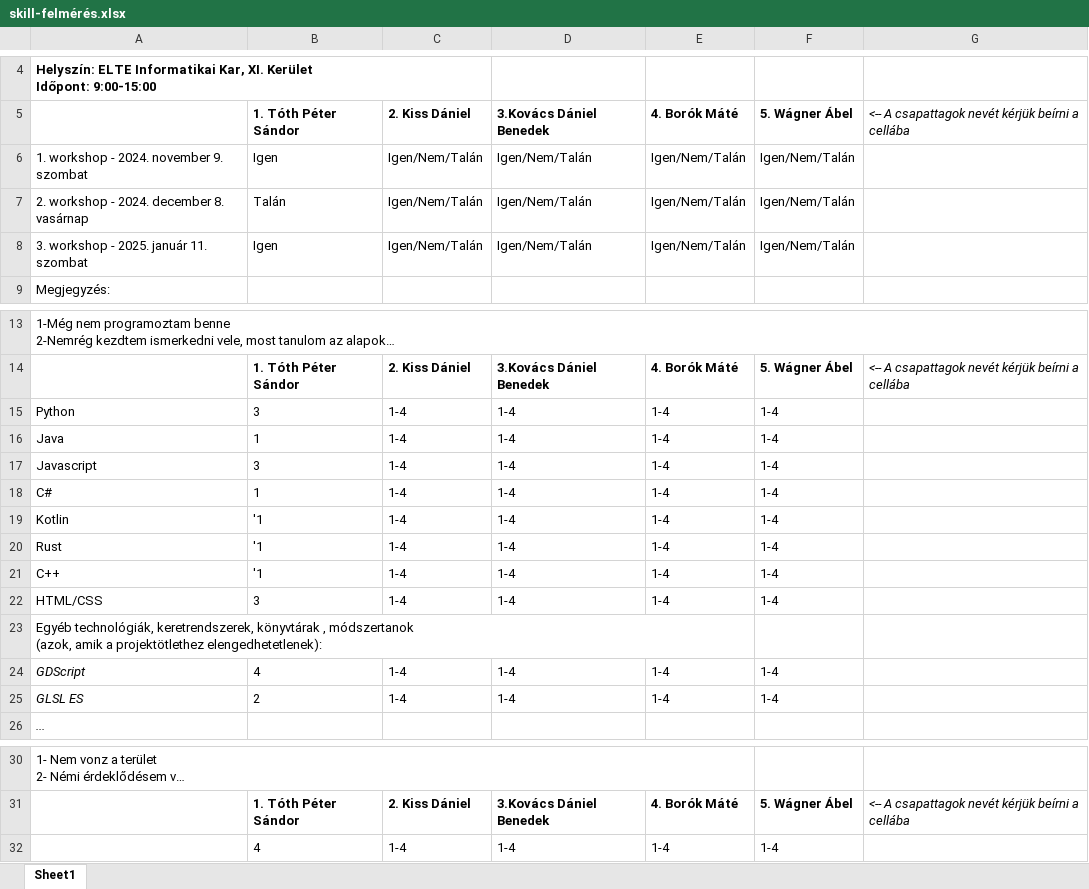
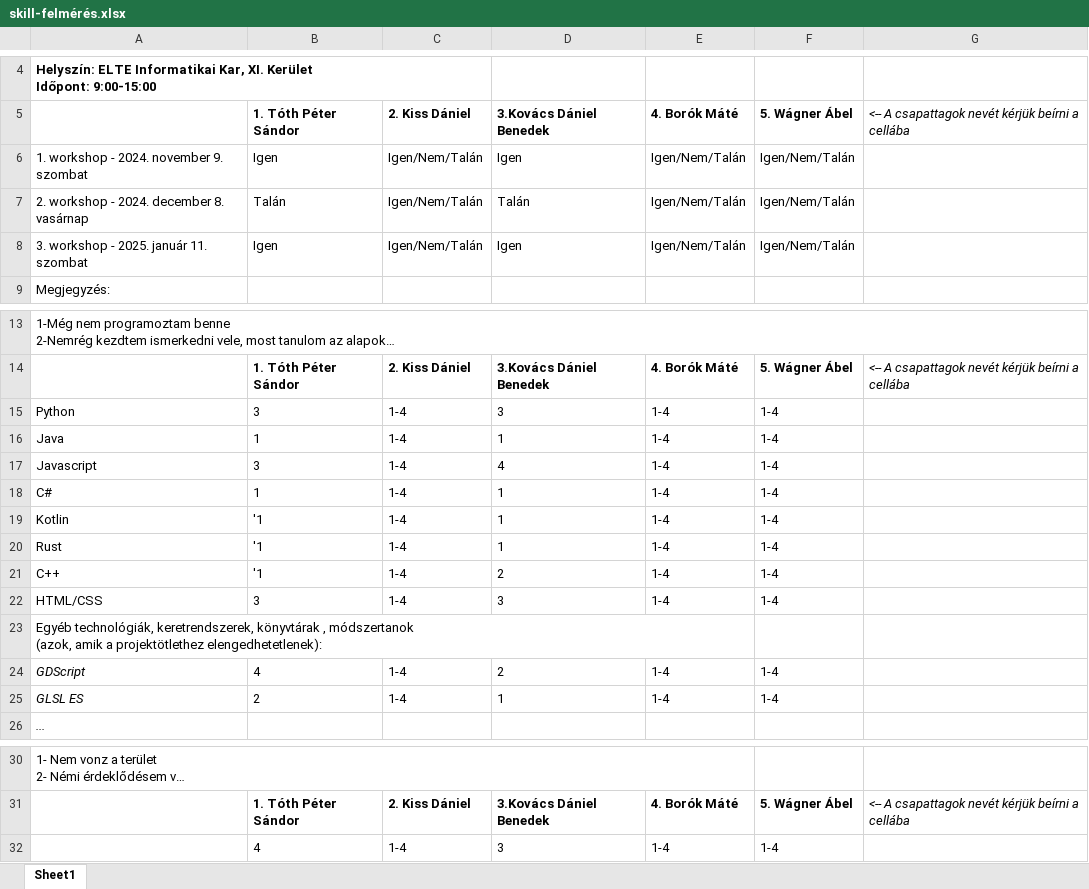
Before and after one commit to PITRv1/CollecThings, an Excel workbook: skill-felmérés.xlsx, sheet Sheet1, drawn as a sheet; only a part is shown, gaps mark what is left out; long unchanged cells end in …; values as stored, in another font and other column widths than the file's, no borders; the diff names each change by its address in the sheet, - before the commit and + after, or states it on an @@ line.

Commit message:
Update skill-felmérés.xlsx

```diff
--- a/skill-felmérés.xlsx (sheet Sheet1)
+++ b/skill-felmérés.xlsx (sheet Sheet1)
-D6: Igen/Nem/Talán
+D6: Igen
-D7: Igen/Nem/Talán
+D7: Talán
-D8: Igen/Nem/Talán
+D8: Igen
-D15: 1-4
+D15: 3
-D16: 1-4
+D16: 1
-D17: 1-4
+D17: 4
-D18:D20: 1-4
+D18:D20: 1
-D21: 1-4
+D21: 2
-D22: 1-4
+D22: 3
-D24: 1-4
+D24: 2
-D25: 1-4
+D25: 1
-D32: 1-4
+D32: 3
```
